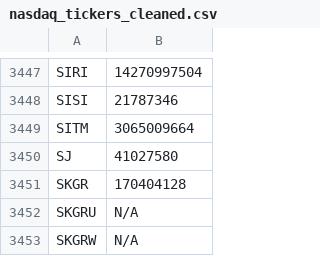
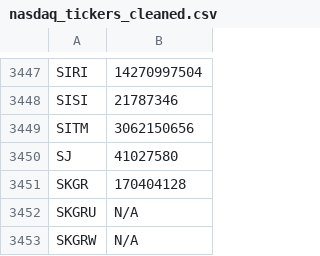
Before and after one commit to JNewman-cell/StockProjects, a CSV file: StockTickers/nasdaq_tickers_cleaned.csv, drawn as a sheet; only a part is shown, gaps mark what is left out; the diff covers the shown part only.

```diff
--- a/StockTickers/nasdaq_tickers_cleaned.csv
+++ b/StockTickers/nasdaq_tickers_cleaned.csv
@@ -3448,3 +3448,3 @@ SIRI,14270997504
 SISI,21787346
-SITM,3065009664
+SITM,3062150656
 SJ,41027580
```
Also changed, not shown: 5 edited cells elsewhere in this file, 1 other file.
